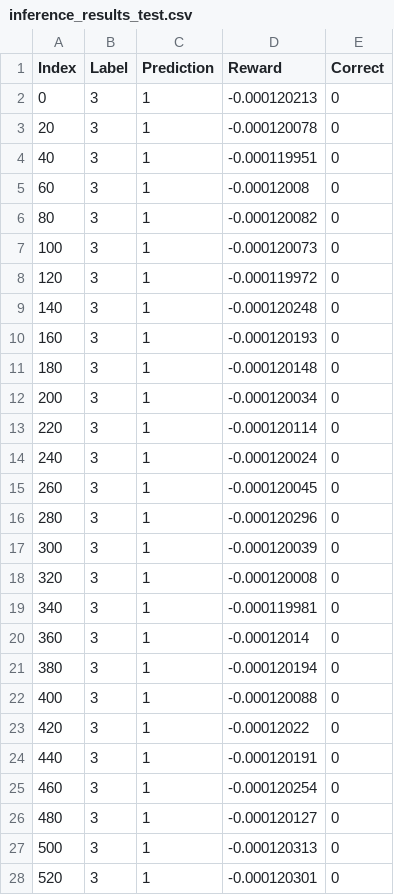
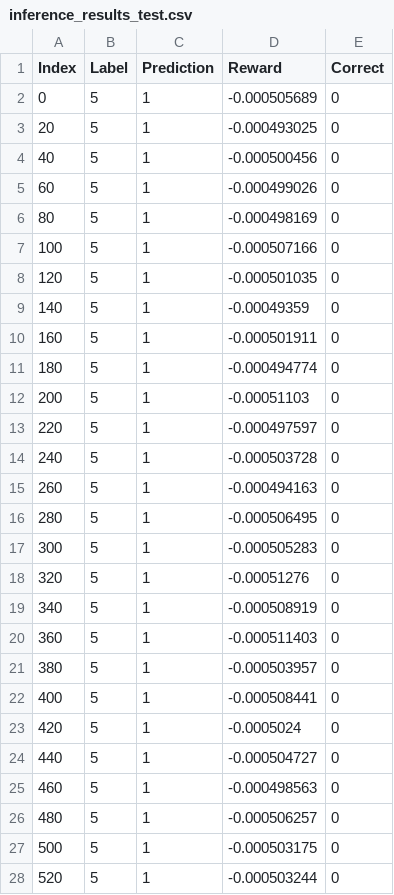
Before and after one commit to tsopeter/VM_NES_Training, a CSV file: inference_results_test.csv, drawn as a sheet; only a part is shown; the diff covers the shown part only.

```diff
--- a/inference_results_test.csv
+++ b/inference_results_test.csv
@@ -1,28 +1,28 @@
 Index,Label,Prediction,Reward,Correct
-0,3,1,-0.000120213,0
-20,3,1,-0.000120078,0
-40,3,1,-0.000119951,0
-60,3,1,-0.00012008,0
-80,3,1,-0.000120082,0
-100,3,1,-0.000120073,0
-120,3,1,-0.000119972,0
-140,3,1,-0.000120248,0
-160,3,1,-0.000120193,0
-180,3,1,-0.000120148,0
-200,3,1,-0.000120034,0
-220,3,1,-0.000120114,0
-240,3,1,-0.000120024,0
-260,3,1,-0.000120045,0
-280,3,1,-0.000120296,0
-300,3,1,-0.000120039,0
-320,3,1,-0.000120008,0
-340,3,1,-0.000119981,0
-360,3,1,-0.00012014,0
-380,3,1,-0.000120194,0
-400,3,1,-0.000120088,0
-420,3,1,-0.00012022,0
-440,3,1,-0.000120191,0
-460,3,1,-0.000120254,0
-480,3,1,-0.000120127,0
-500,3,1,-0.000120313,0
-520,3,1,-0.000120301,0
+0,5,1,-0.000505689,0
+20,5,1,-0.000493025,0
+40,5,1,-0.000500456,0
+60,5,1,-0.000499026,0
+80,5,1,-0.000498169,0
+100,5,1,-0.000507166,0
+120,5,1,-0.000501035,0
+140,5,1,-0.00049359,0
+160,5,1,-0.000501911,0
+180,5,1,-0.000494774,0
+200,5,1,-0.00051103,0
+220,5,1,-0.000497597,0
+240,5,1,-0.000503728,0
+260,5,1,-0.000494163,0
+280,5,1,-0.000506495,0
+300,5,1,-0.000505283,0
+320,5,1,-0.00051276,0
+340,5,1,-0.000508919,0
+360,5,1,-0.000511403,0
+380,5,1,-0.000503957,0
+400,5,1,-0.000508441,0
+420,5,1,-0.0005024,0
+440,5,1,-0.000504727,0
+460,5,1,-0.000498563,0
+480,5,1,-0.000506257,0
+500,5,1,-0.000503175,0
+520,5,1,-0.000503244,0
```
Also changed, not shown: 146 edited cells elsewhere in this file, 11 other files.
